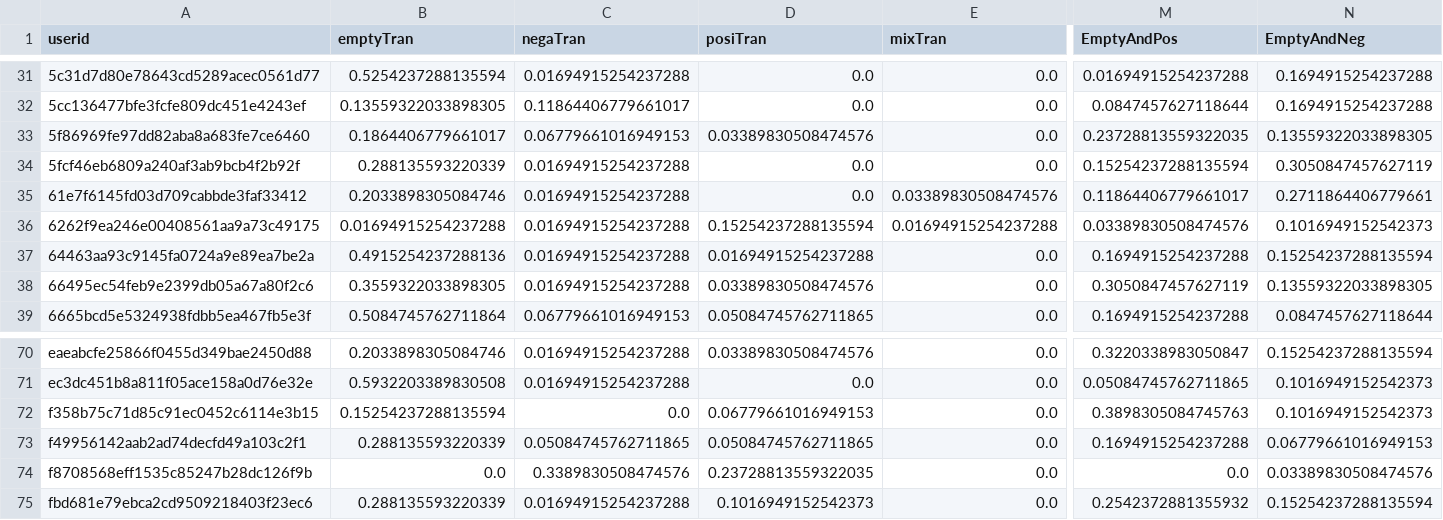
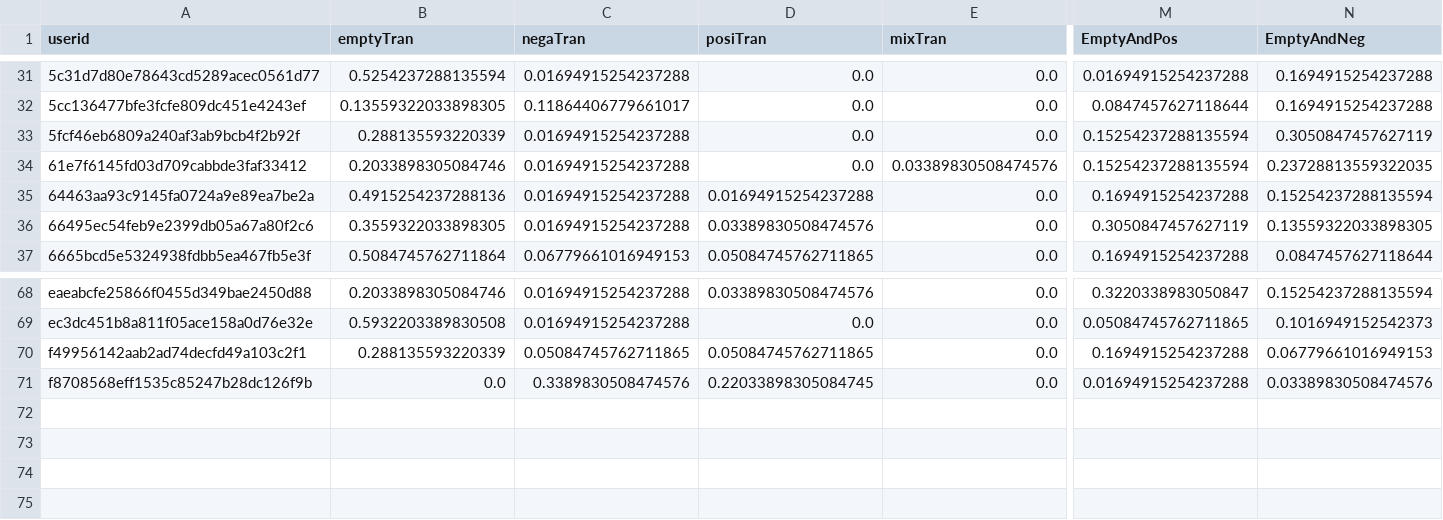
Before and after one commit to luciasalar/cognitive_distortion_project, a CSV file: newScripts/moodVector/moodVectorsData/MoodTrans.csv, drawn as a sheet; only a part is shown, gaps mark what is left out; removed rows and columns are numbered as before the commit, all else as after; rows hold the shown columns only; the diff names each change by its address in the sheet, - before the commit and + after, or states it on an @@ line.

```diff
--- a/newScripts/moodVector/moodVectorsData/MoodTrans.csv
+++ b/newScripts/moodVector/moodVectorsData/MoodTrans.csv
-row 33: 5f86969fe97dd82aba8a683fe7ce6460 | 0.1864406779661017 | 0.06779661016949153 | 0.03389830508474576 | 0.0 | 0.23728813559322035 | 0.13559322033898305
-M34 (EmptyAndPos): 0.11864406779661017
+M34 (EmptyAndPos): 0.15254237288135594
-N34 (EmptyAndNeg): 0.2711864406779661
+N34 (EmptyAndNeg): 0.23728813559322035
-row 36: 6262f9ea246e00408561aa9a73c49175 | 0.01694915254237288 | 0.01694915254237288 | 0.15254237288135594 | 0.01694915254237288 | 0.03389830508474576 | 0.1016949152542373
-row 72: f358b75c71d85c91ec0452c6114e3b15 | 0.15254237288135594 | 0.0 | 0.06779661016949153 | 0.0 | 0.3898305084745763 | 0.1016949152542373
-D71 (posiTran): 0.23728813559322035
+D71 (posiTran): 0.22033898305084745
-M71 (EmptyAndPos): 0.0
+M71 (EmptyAndPos): 0.01694915254237288
-row 75: fbd681e79ebca2cd9509218403f23ec6 | 0.288135593220339 | 0.01694915254237288 | 0.1016949152542373 | 0.0 | 0.2542372881355932 | 0.15254237288135594
```
Also changed, not shown: newScripts/moodVector/moodVectorsData/MoodVecAllVar.csv, newScripts/moodVector/moodVectorsData/ValenceEmpty.csv, 24 other files.
